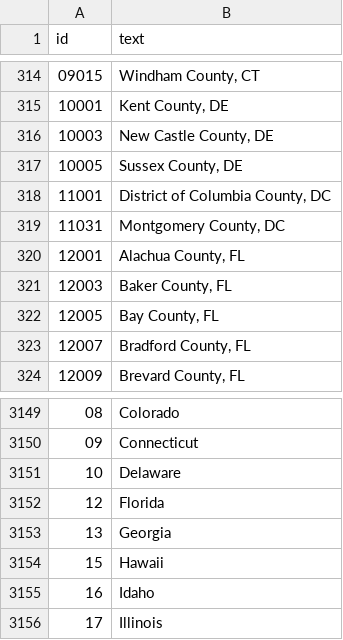
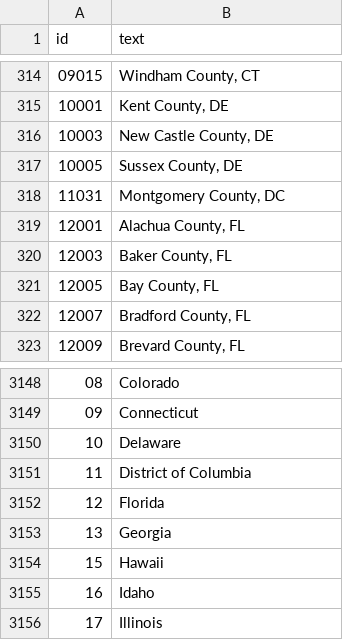
Before and after one commit to UrbanInstitute/credit-health-during-pandemic, a CSV file: app/data/autocomplete-src2.csv, drawn as a sheet; only a part is shown, gaps mark what is left out.

```diff
--- a/app/data/autocomplete-src2.csv
+++ b/app/data/autocomplete-src2.csv
@@ -317,3 +317,2 @@ id,text
 10005,"Sussex County, DE"
-11001,"District of Columbia County, DC"
 11031,"Montgomery County, DC"
@@ -3151,2 +3150,3 @@ id,text
 10,Delaware
+11,District of Columbia
 12,Florida
```
Also changed, not shown: 25 other files.
